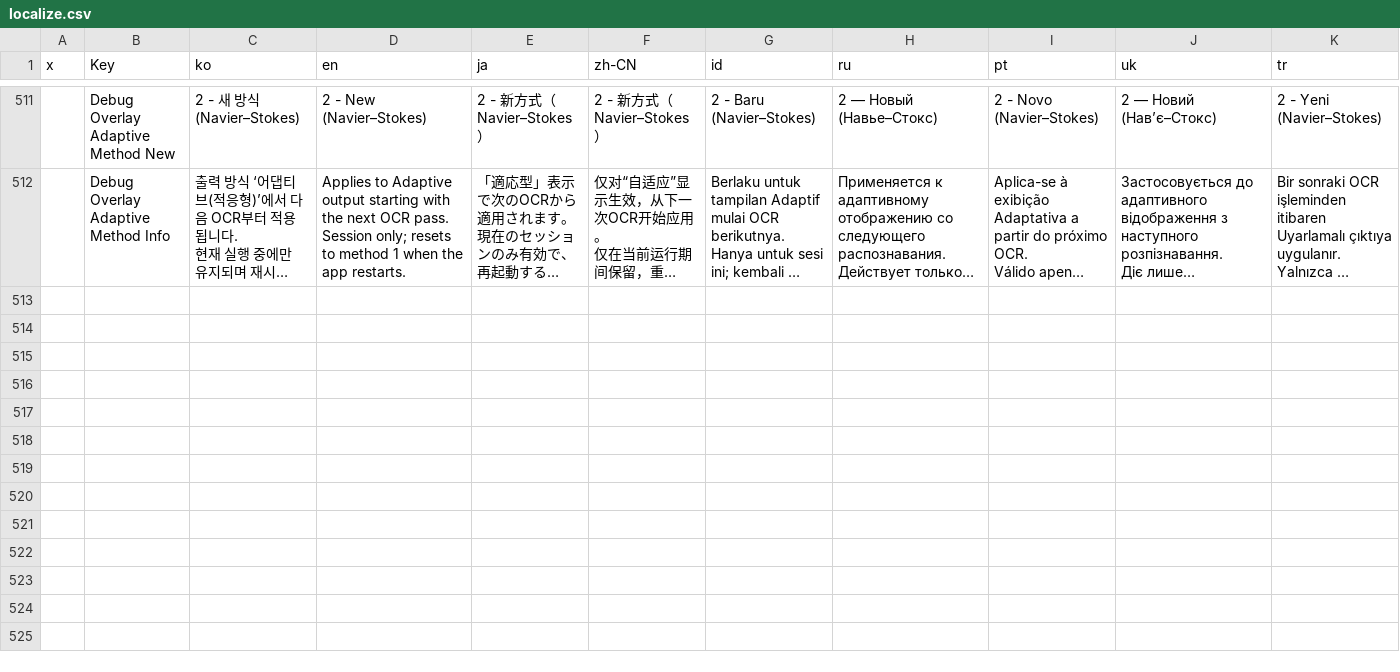
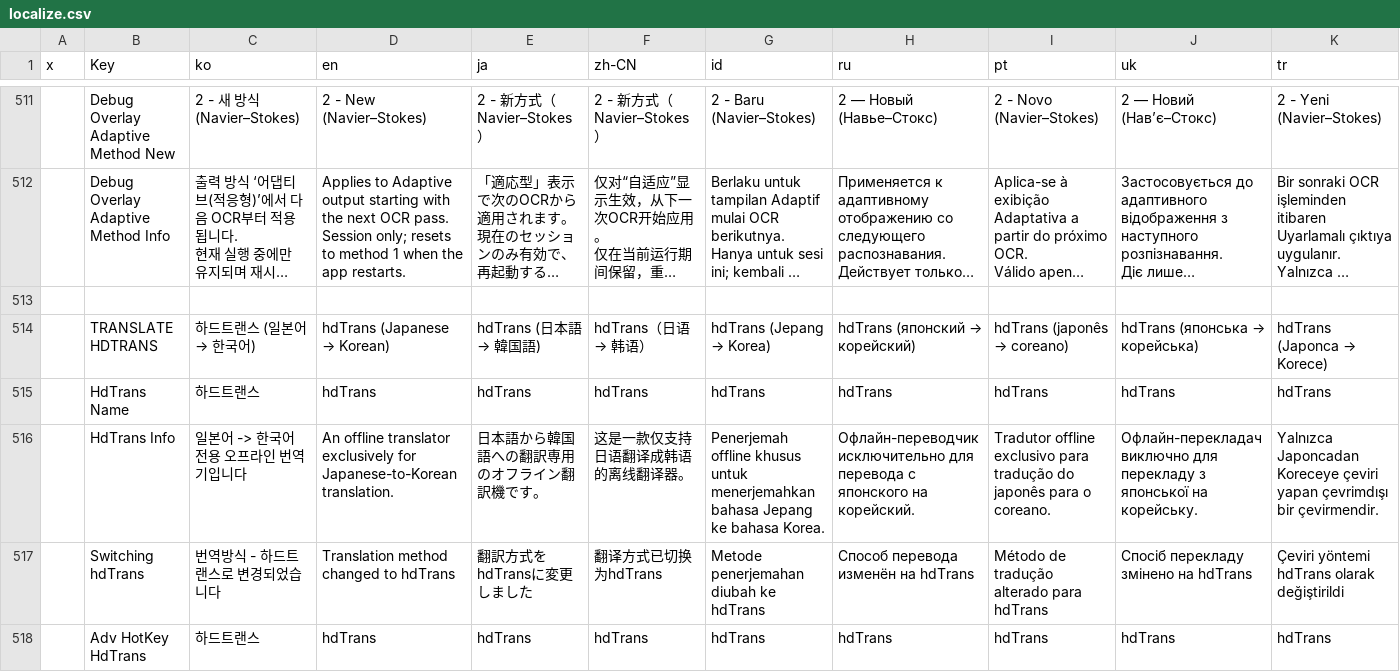
Before and after one commit to kmonkeyhead/MORT, a CSV file: MORT/Resources/localize.csv, drawn as a sheet; only a part is shown, gaps mark what is left out; long unchanged cells end in …; the diff covers the shown part only; the diff names each change by its address in the sheet, - before the commit and + after, or states it on an @@ line.

Commit message:
하드트랜스 연동 (#177)
* hdTrans 연동

* ExternDll gitignore 항목 제거

* 하드트랜스 다국어 번역 및 번역 수정 규약 반영

```diff
--- a/MORT/Resources/localize.csv
+++ b/MORT/Resources/localize.csv
+row 513: (empty)
+row 514:  | TRANSLATE HDTRANS | 하드트랜스 (일본어 → 한국어) | hdTrans (Japanese → Korean) | hdTrans (日本語 → 韓国語) | hdTrans（日语 → 韩语） | hdTrans (Jepang → Korea) | hdTrans (японский → корейский) | hdTrans (japonês → coreano) | hdTrans (японська → корейська) | hdTrans (Japonca → Korece)
+row 515:  | HdTrans Name | 하드트랜스 | hdTrans | hdTrans | hdTrans | hdTrans | hdTrans | hdTrans | hdTrans | hdTrans
+row 516:  | HdTrans Info | 일본어 -> 한국어 전용 오프라인 번역기입니다 | An offline translator exclusively for Japanese-to-Korean translation. | 日本語から韓国語への翻訳専用のオフライン翻訳機です。 | 这是一款仅支持日语翻译成韩语的离线翻译器。 | Penerjemah offline khusus untuk menerjemahkan bahasa Jepang ke bahasa Korea. | Офлайн-переводчик исключительно для перевода с японского на корейский. | Tradutor offline exclusivo para tradução do japonês para o coreano. | Офлайн-перекладач виключно для перекладу з японської на корейську. | Yalnızca Japoncadan Koreceye çeviri yapan çevrimdışı bir çevirmendir.
+row 517:  | Switching hdTrans | 번역방식 - 하드트랜스로 변경되었습니다 | Translation method changed to hdTrans | 翻訳方式をhdTransに変更しました | 翻译方式已切换为hdTrans | Metode penerjemahan diubah ke hdTrans | Способ перевода изменён на hdTrans | Método de tradução alterado para hdTrans | Спосіб перекладу змінено на hdTrans | Çeviri yöntemi hdTrans olarak değiştirildi
+row 518:  | Adv HotKey HdTrans | 하드트랜스 | hdTrans | hdTrans | hdTrans | hdTrans | hdTrans | hdTrans | hdTrans | hdTrans
```
Also changed, not shown: 5 added rows elsewhere in this file, 25 other files.
